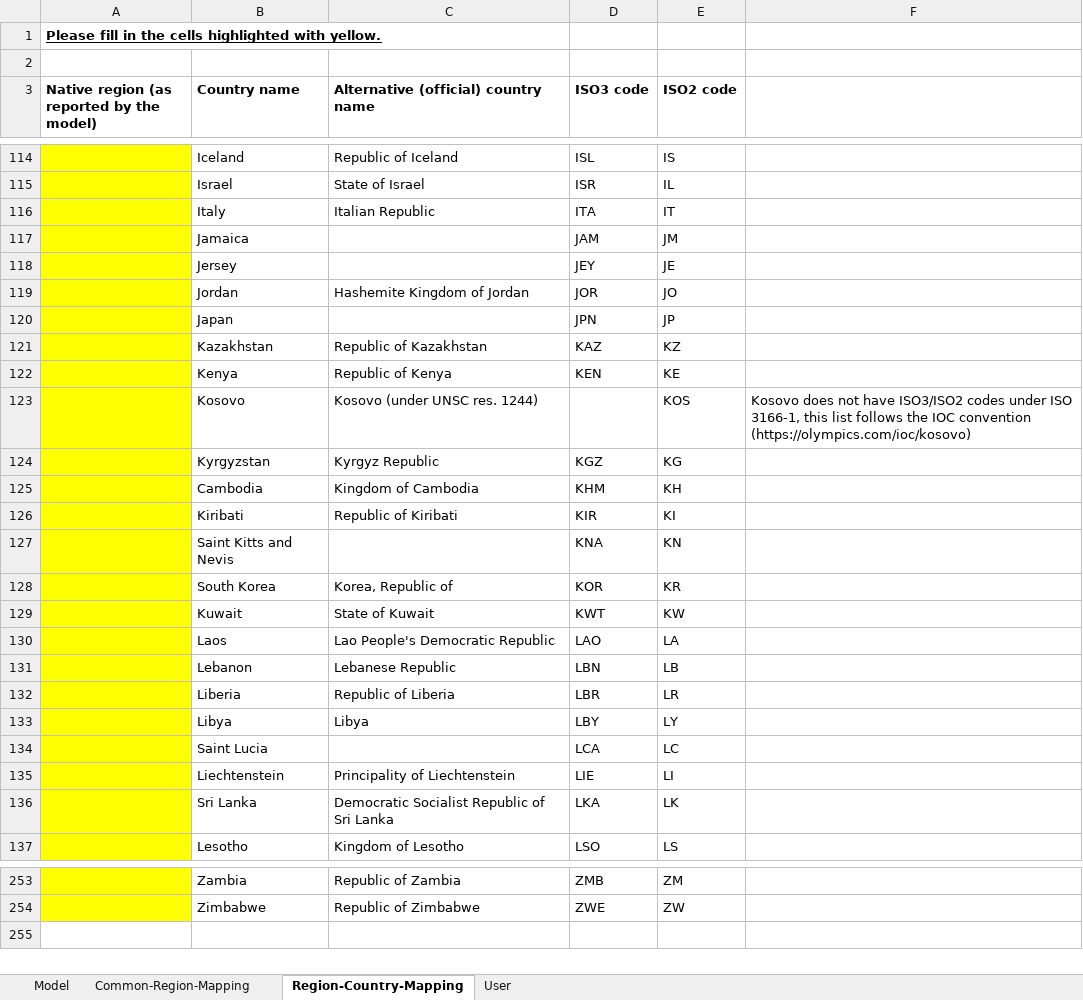
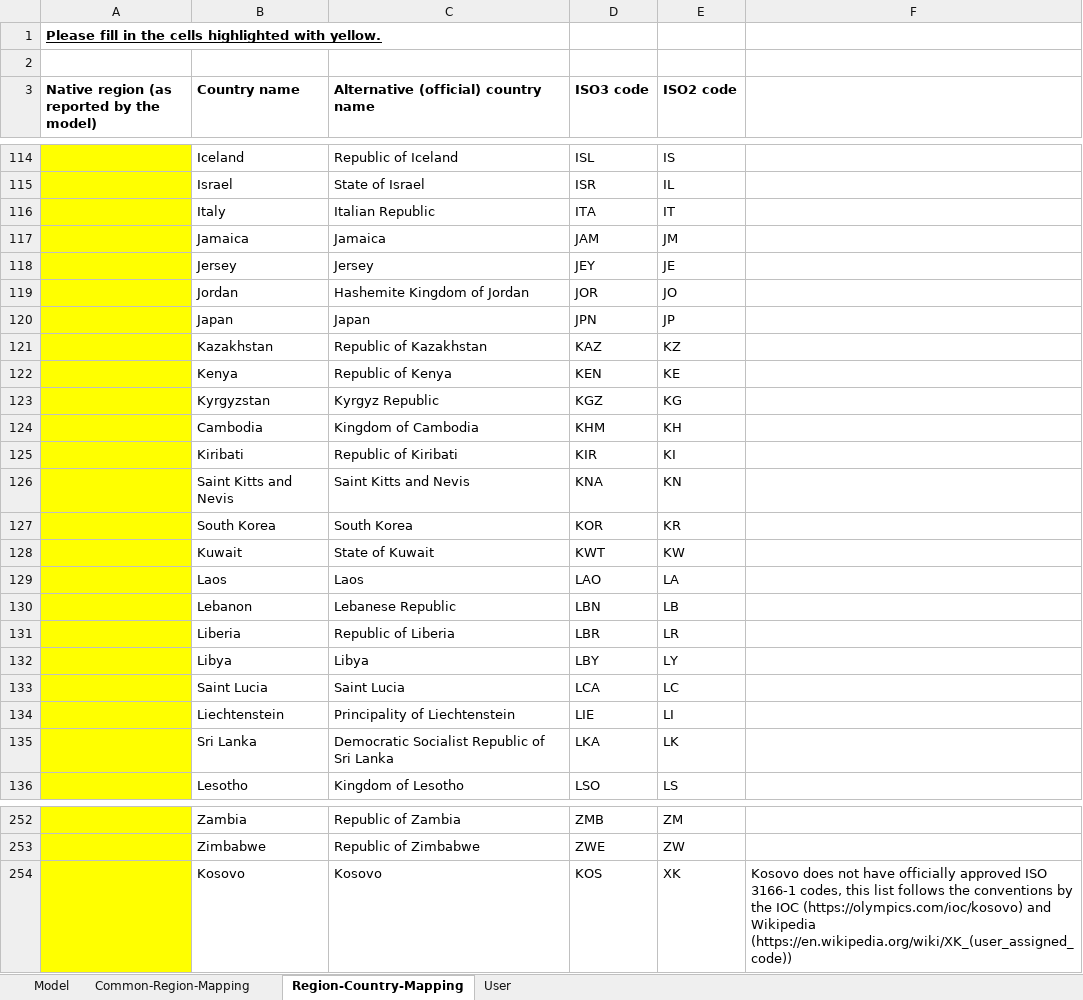
Before and after one commit to IAMconsortium/nomenclature, an Excel workbook: templates/model-registration-template.xlsx, sheet Region-Country-Mapping, drawn as a sheet; only a part is shown, gaps mark what is left out; values as stored, in another font and other column widths than the file's, no borders; removed rows and columns are numbered as before the commit, all else as after; the diff covers the shown part only; the diff names each change by its address in the sheet, - before the commit and + after, or states it on an @@ line.

Commit message:
Update the list of countries in the model-registration template

```diff
--- a/templates/model-registration-template.xlsx (sheet Region-Country-Mapping)
+++ b/templates/model-registration-template.xlsx (sheet Region-Country-Mapping)
-C117: (empty)
+C117: Jamaica
-C118: (empty)
+C118: Jersey
-C120: (empty)
+C120: Japan
-row 123:  | Kosovo | Kosovo (under UNSC res. 1244) |  | KOS | Kosovo does not have ISO3/ISO2 codes under ISO 3166-1, this list follows the IOC convention (https://olympics.com/ioc/kosovo)
-C126: (empty)
+C126: Saint Kitts and Nevis
-C127: Korea, Republic of
+C127: South Korea
-C129: Lao People's Democratic Republic
+C129: Laos
-C133: (empty)
+C133: Saint Lucia
+row 254:  | Kosovo | Kosovo | KOS | XK | Kosovo does not have officially approved ISO 3166-1 codes, this list follows the conventions by the IOC (https://olympics.com/ioc/kosovo) and Wikipedia (https://en.wikipedia.org/wiki/XK_(user_assigned_code))
```
Also changed, not shown: 73 edited cells elsewhere in this sheet.
